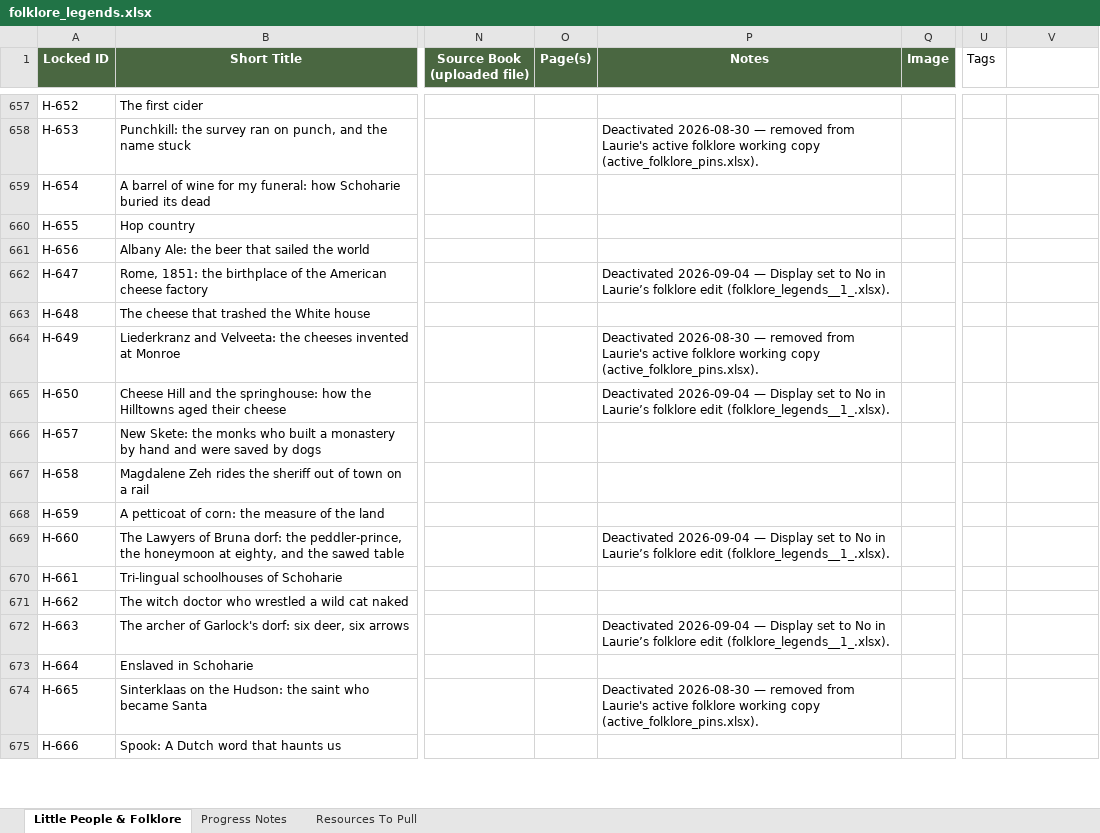
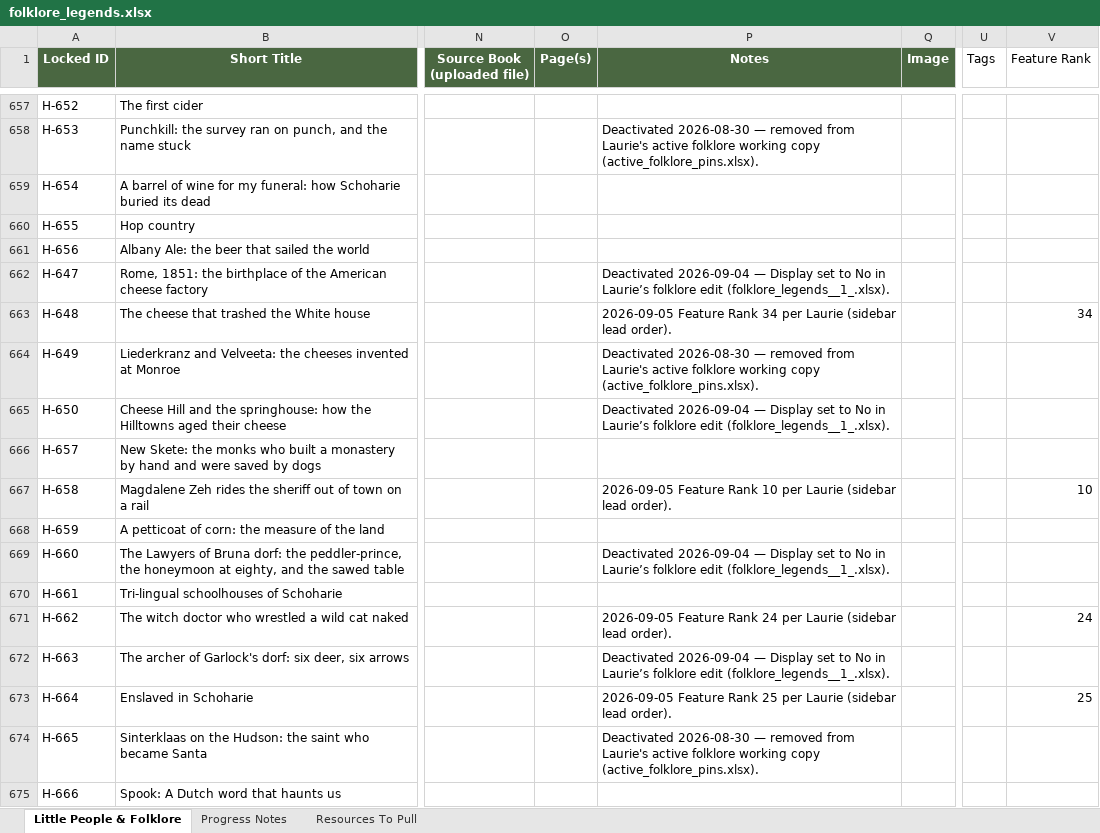
Before and after one commit to nyhilltowners/explore-the-hilltowns, an Excel workbook: data/folklore_legends.xlsx, sheet Little People & Folklore, drawn as a sheet; only a part is shown, gaps mark what is left out; values as stored, in another font and other column widths than the file's, no borders; the diff covers the shown part only; the diff names each change by its address in the sheet, - before the commit and + after, or states it on an @@ line.

```diff
--- a/data/folklore_legends.xlsx (sheet Little People & Folklore)
+++ b/data/folklore_legends.xlsx (sheet Little People & Folklore)
-V1: (empty)
+V1: Feature Rank
-P663 (Notes): (empty)
+P663 (Notes): 2026-09-05 Feature Rank 34 per Laurie (sidebar lead order).
-V663 (Feature Rank): (empty)
+V663 (Feature Rank): 34
-P667 (Notes): (empty)
+P667 (Notes): 2026-09-05 Feature Rank 10 per Laurie (sidebar lead order).
-V667 (Feature Rank): (empty)
+V667 (Feature Rank): 10
-P671 (Notes): (empty)
+P671 (Notes): 2026-09-05 Feature Rank 24 per Laurie (sidebar lead order).
-V671 (Feature Rank): (empty)
+V671 (Feature Rank): 24
-P673 (Notes): (empty)
+P673 (Notes): 2026-09-05 Feature Rank 25 per Laurie (sidebar lead order).
-V673 (Feature Rank): (empty)
+V673 (Feature Rank): 25
```
Also changed, not shown: 80 edited cells elsewhere in this sheet, 2 other files.
